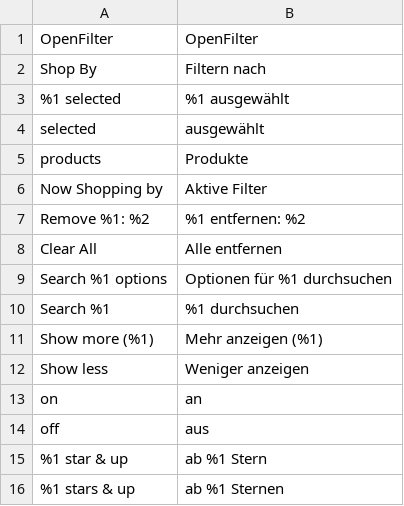
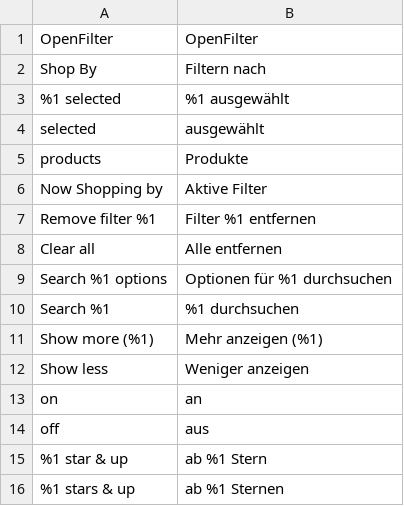
Before and after one commit to iranimij/openfilter-hyva, a CSV file: i18n/de_DE.csv, drawn as a sheet.

```diff
--- a/i18n/de_DE.csv
+++ b/i18n/de_DE.csv
@@ -6,4 +6,4 @@
 "Now Shopping by","Aktive Filter"
-"Remove %1: %2","%1 entfernen: %2"
-"Clear All","Alle entfernen"
+"Remove filter %1","Filter %1 entfernen"
+"Clear all","Alle entfernen"
 "Search %1 options","Optionen für %1 durchsuchen"
```
Also changed, not shown: i18n/en_US.csv, 1 other file.
